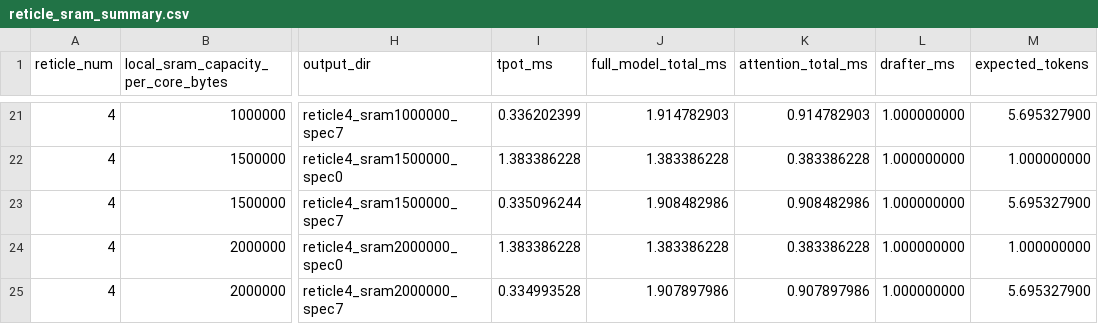
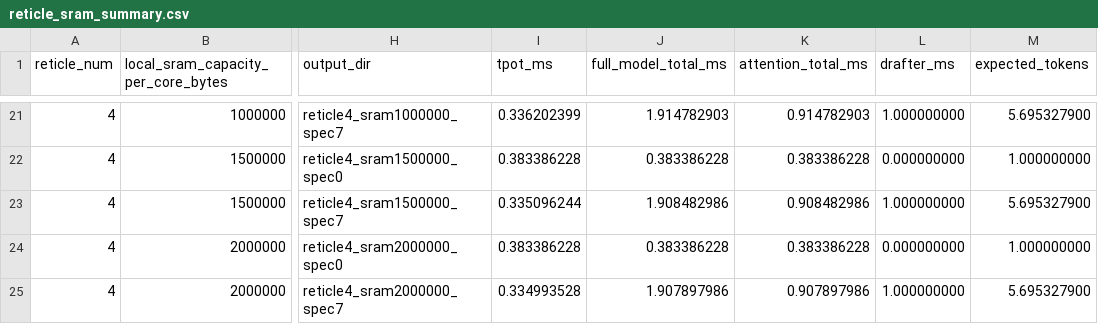
Before and after one commit to weishiru351-lab/some_files, a CSV file: reticle_sram_data/reticle_sram_summary.csv, drawn as a sheet; only a part is shown, gaps mark what is left out; the diff covers the shown part only; the diff names each change by its address in the sheet, - before the commit and + after, or states it on an @@ line.

Commit message:
fix spec0 tpot summary

```diff
--- a/reticle_sram_data/reticle_sram_summary.csv
+++ b/reticle_sram_data/reticle_sram_summary.csv
-I22 (tpot_ms): 1.383386228
+I22 (tpot_ms): 0.383386228
-J22 (full_model_total_ms): 1.383386228
+J22 (full_model_total_ms): 0.383386228
-L22 (drafter_ms): 1.000000000
+L22 (drafter_ms): 0.000000000
-I24 (tpot_ms): 1.383386228
+I24 (tpot_ms): 0.383386228
-J24 (full_model_total_ms): 1.383386228
+J24 (full_model_total_ms): 0.383386228
-L24 (drafter_ms): 1.000000000
+L24 (drafter_ms): 0.000000000
```
Also changed, not shown: 30 edited cells elsewhere in this file.
